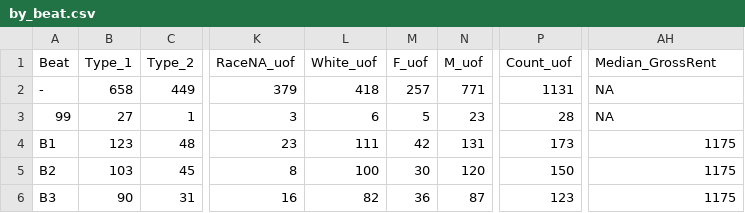
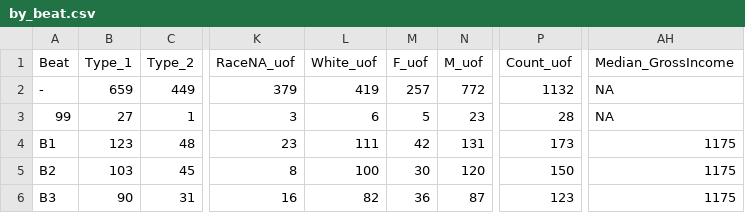
Before and after one commit to cse412-21w/spd-use-of-force, a CSV file: static/by_beat.csv, drawn as a sheet; only a part is shown, gaps mark what is left out; the diff names each change by its address in the sheet, - before the commit and + after, or states it on an @@ line.

```diff
--- a/static/by_beat.csv
+++ b/static/by_beat.csv
-AH1: Median_GrossRent
+AH1: Median_GrossIncome
-B2 (Type_1): 658
+B2 (Type_1): 659
-L2 (White_uof): 418
+L2 (White_uof): 419
-N2 (M_uof): 771
+N2 (M_uof): 772
-P2 (Count_uof): 1131
+P2 (Count_uof): 1132
```
Also changed, not shown: 3 other files.
